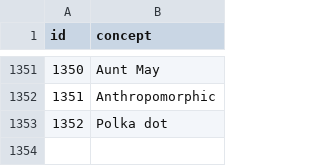
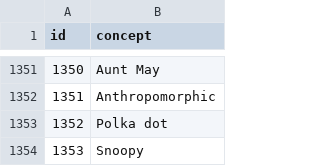
Before and after one commit to ioeshx/ce, a CSV file: data/instance.csv, drawn as a sheet; only a part is shown, gaps mark what is left out; the diff names each change by its address in the sheet, - before the commit and + after, or states it on an @@ line.

```diff
--- a/data/instance.csv
+++ b/data/instance.csv
+row 1354: 1353 | Snoopy
```
Also changed, not shown: 8 other files.
